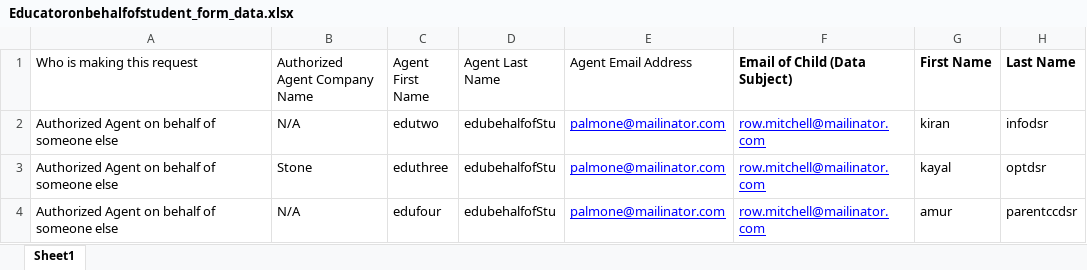
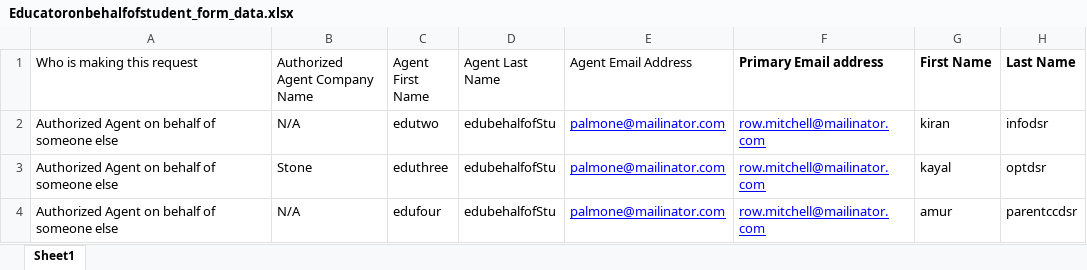
Before and after one commit to rohinigunalan/MyRepo, an Excel workbook: Newfolder/dsr/data/Educatoronbehalfofstudent_form_data.xlsx, sheet Sheet1, drawn as a sheet; only a part is shown; values as stored, in another font and other column widths than the file's, no borders; the diff names each change by its address in the sheet, - before the commit and + after, or states it on an @@ line.

```diff
--- a/Newfolder/dsr/data/Educatoronbehalfofstudent_form_data.xlsx (sheet Sheet1)
+++ b/Newfolder/dsr/data/Educatoronbehalfofstudent_form_data.xlsx (sheet Sheet1)
-F1: Email of Child (Data Subject)
+F1: Primary Email address
```
Also changed, not shown: 4 other files.
